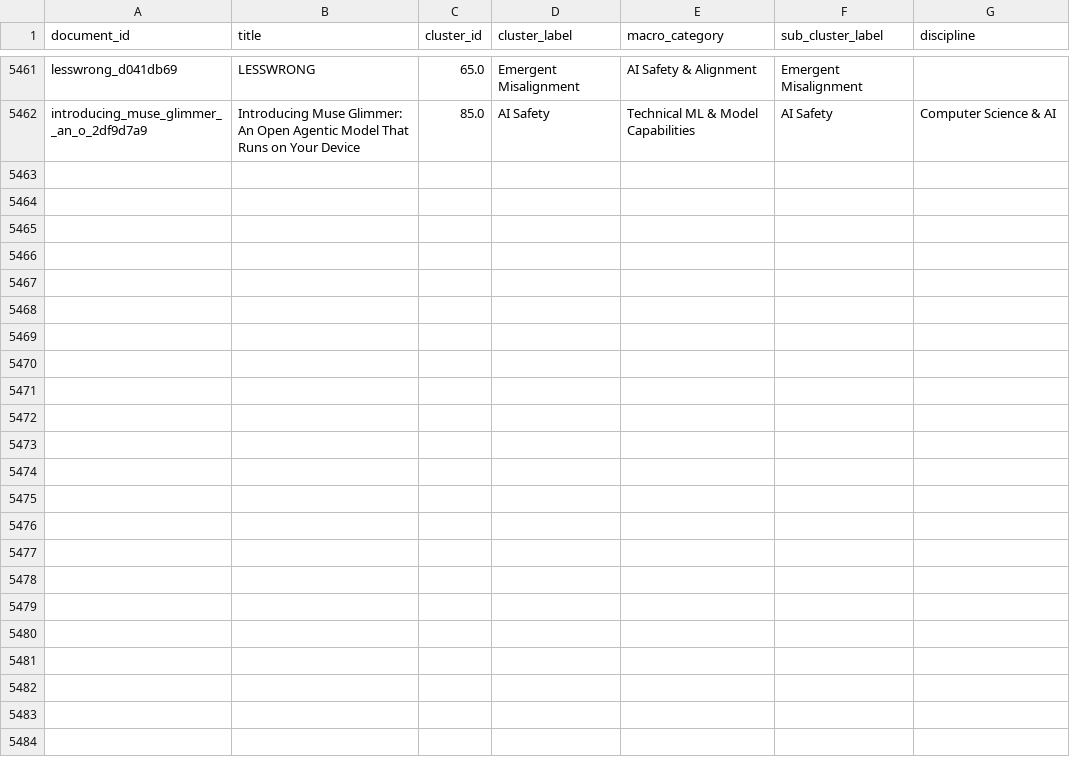
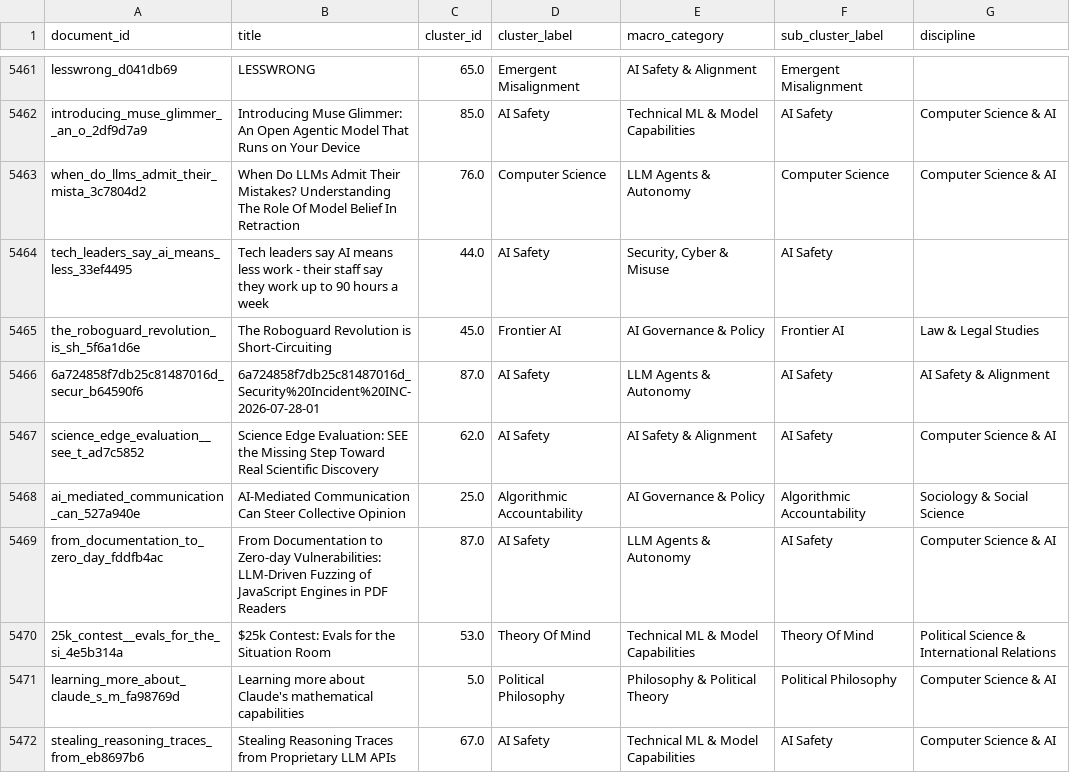
Before and after one commit to mint-philosophy/mintresearch.org, a CSV file: public/paper-map/data/cluster_assignments.csv, drawn as a sheet; only a part is shown, gaps mark what is left out; the diff names each change by its address in the sheet, - before the commit and + after, or states it on an @@ line.

Commit message:
Update paper map (2026-08-12 04:04)

```diff
--- a/public/paper-map/data/cluster_assignments.csv
+++ b/public/paper-map/data/cluster_assignments.csv
+row 5463: when_do_llms_admit_their_mista_3c7804d2 | When Do LLMs Admit Their Mistakes? Understanding The Role Of Model Belief In Retraction | 76.0 | Computer Science | LLM Agents & Autonomy | Computer Science | Computer Science & AI
+row 5464: tech_leaders_say_ai_means_less_33ef4495 | Tech leaders say AI means less work - their staff say they work up to 90 hours a week | 44.0 | AI Safety | Security, Cyber & Misuse | AI Safety
+row 5465: the_roboguard_revolution_is_sh_5f6a1d6e | The Roboguard Revolution is Short-Circuiting | 45.0 | Frontier AI | AI Governance & Policy | Frontier AI | Law & Legal Studies
+row 5466: 6a724858f7db25c81487016d_secur_b64590f6 | 6a724858f7db25c81487016d_Security%20Incident%20INC-2026-07-28-01 | 87.0 | AI Safety | LLM Agents & Autonomy | AI Safety | AI Safety & Alignment
+row 5467: science_edge_evaluation__see_t_ad7c5852 | Science Edge Evaluation: SEE the Missing Step Toward Real Scientific Discovery | 62.0 | AI Safety | AI Safety & Alignment | AI Safety | Computer Science & AI
+row 5468: ai_mediated_communication_can_527a940e | AI-Mediated Communication Can Steer Collective Opinion | 25.0 | Algorithmic Accountability | AI Governance & Policy | Algorithmic Accountability | Sociology & Social Science
+row 5469: from_documentation_to_zero_day_fddfb4ac | From Documentation to Zero-day Vulnerabilities: LLM-Driven Fuzzing of JavaScript Engines in PDF Readers | 87.0 | AI Safety | LLM Agents & Autonomy | AI Safety | Computer Science & AI
+row 5470: 25k_contest__evals_for_the_si_4e5b314a | $25k Contest: Evals for the Situation Room | 53.0 | Theory Of Mind | Technical ML & Model Capabilities | Theory Of Mind | Political Science & International Relations
+row 5471: learning_more_about_claude_s_m_fa98769d | Learning more about Claude's mathematical capabilities | 5.0 | Political Philosophy | Philosophy & Political Theory | Political Philosophy | Computer Science & AI
+row 5472: stealing_reasoning_traces_from_eb8697b6 | Stealing Reasoning Traces from Proprietary LLM APIs | 67.0 | AI Safety | Technical ML & Model Capabilities | AI Safety | Computer Science & AI
```
Also changed, not shown: 10 other files.
